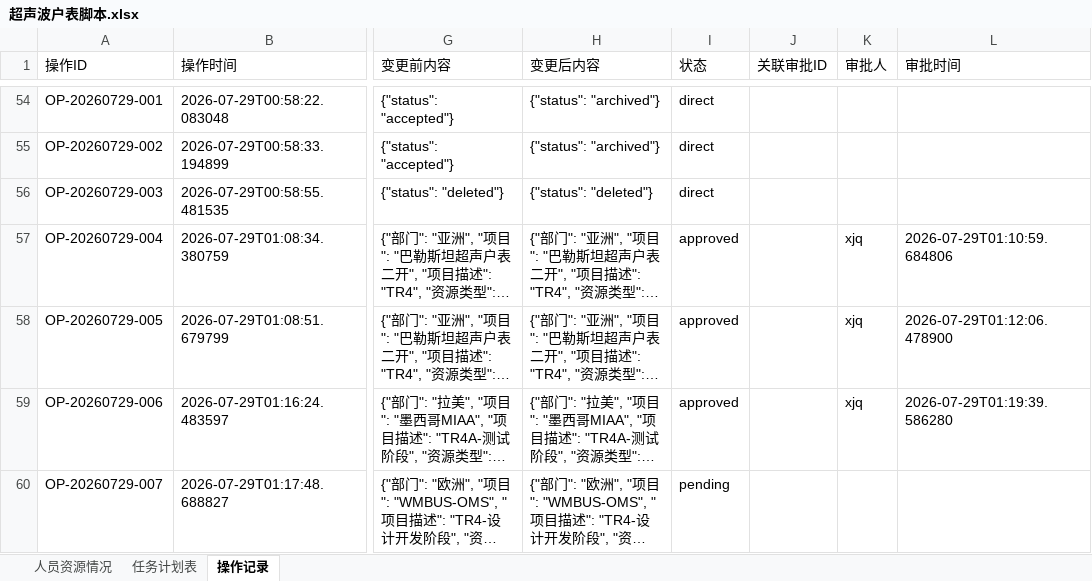
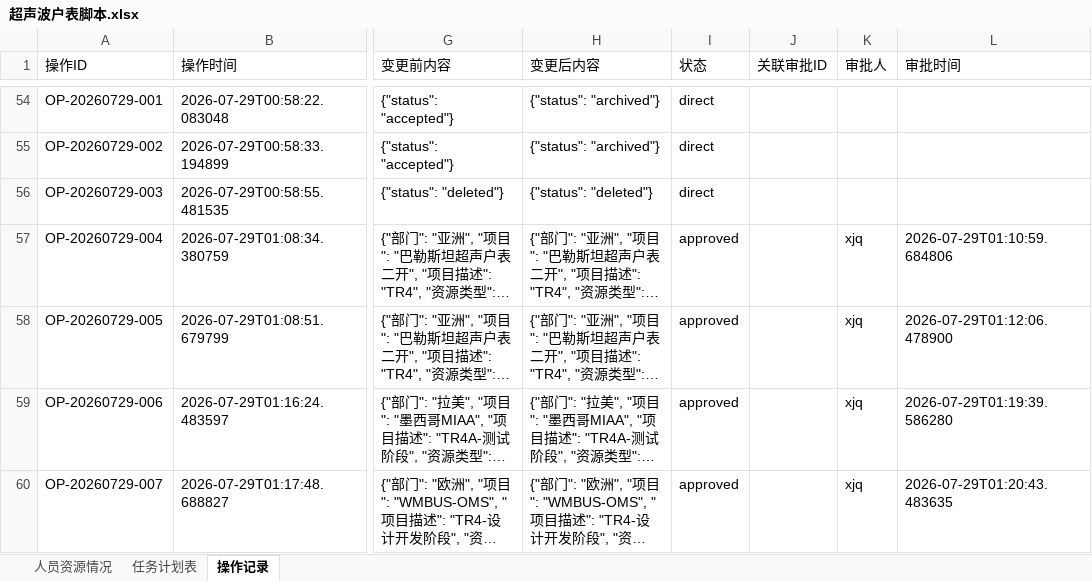
Before and after one commit to kill-Japanese/report-check, an Excel workbook: 超声波户表脚本.xlsx, sheet 操作记录, drawn as a sheet; only a part is shown, gaps mark what is left out; long unchanged cells end in …; values as stored, in another font and other column widths than the file's, no borders; the diff names each change by its address in the sheet, - before the commit and + after, or states it on an @@ line.

```diff
--- a/超声波户表脚本.xlsx (sheet 操作记录)
+++ b/超声波户表脚本.xlsx (sheet 操作记录)
-I60 (状态): pending
+I60 (状态): approved
-K60 (审批人): (empty)
+K60 (审批人): xjq
-L60 (审批时间): (empty)
+L60 (审批时间): 2026-07-29T01:20:43.483635
```
Also changed, not shown: sheet 任务计划表.
